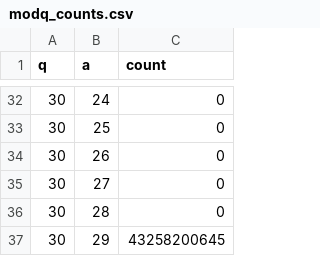
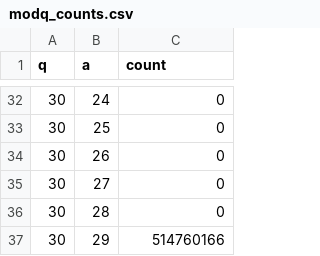
Before and after one commit to atafhamada/voss-prime-gaps_v1, a CSV file: results/modq_counts.csv, drawn as a sheet; only a part is shown, gaps mark what is left out; the diff covers the shown part only.

```diff
--- a/results/modq_counts.csv
+++ b/results/modq_counts.csv
@@ -36,2 +36,2 @@ q,a,count
 30,28,0
-30,29,43258200645
+30,29,514760166
```
Also changed, not shown: 9 edited cells elsewhere in this file, results/modq_gap_hist.csv, 40 other files.
